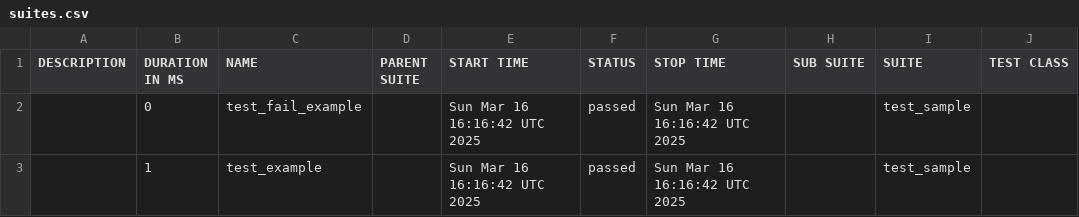
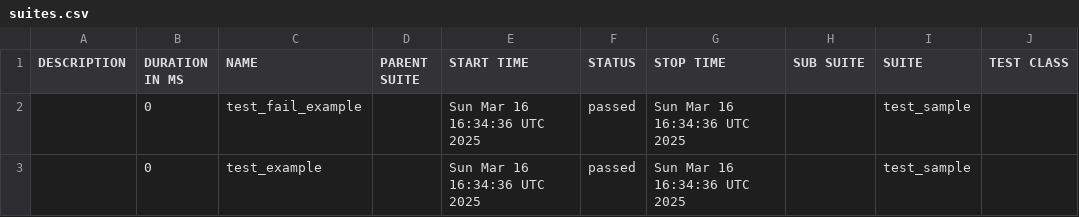
Before and after one commit to Pavani-kp/test, a CSV file: data/suites.csv, drawn as a sheet; only a part is shown; the diff names each change by its address in the sheet, - before the commit and + after, or states it on an @@ line.

```diff
--- a/data/suites.csv
+++ b/data/suites.csv
-E2:E3 (START TIME): Sun Mar 16 16:16:42 UTC 2025
+E2:E3 (START TIME): Sun Mar 16 16:34:36 UTC 2025
-G2:G3 (STOP TIME): Sun Mar 16 16:16:42 UTC 2025
+G2:G3 (STOP TIME): Sun Mar 16 16:34:36 UTC 2025
-B3 (DURATION IN MS): 1
+B3 (DURATION IN MS): 0
```
Also changed, not shown: 17 other files.
